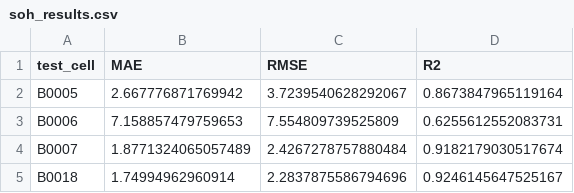
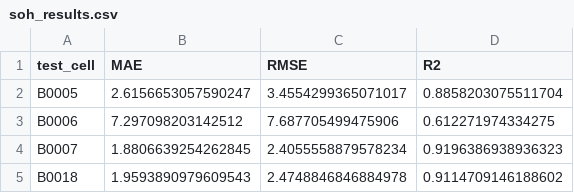
Before and after one commit to atul-upadhyay-7/SGE, a CSV file: data/processed/soh_results.csv, drawn as a sheet.

```diff
--- a/data/processed/soh_results.csv
+++ b/data/processed/soh_results.csv
@@ -1,5 +1,5 @@
 test_cell,MAE,RMSE,R2
-B0005,2.667776871769942,3.7239540628292067,0.8673847965119164
-B0006,7.158857479759653,7.554809739525809,0.6255612552083731
-B0007,1.8771324065057489,2.4267278757880484,0.9182179030517674
-B0018,1.74994962960914,2.2837875586794696,0.9246145647525167
+B0005,2.6156653057590247,3.4554299365071017,0.8858203075511704
+B0006,7.297098203142512,7.687705499475906,0.612271974334275
+B0007,1.8806639254262845,2.4055558879578234,0.9196386938936323
+B0018,1.9593890979609543,2.4748846846884978,0.9114709146188602
```
Also changed, not shown: data/processed/rul_predictions_B0005.csv, data/processed/rul_predictions_B0006.csv, 22 other files.
